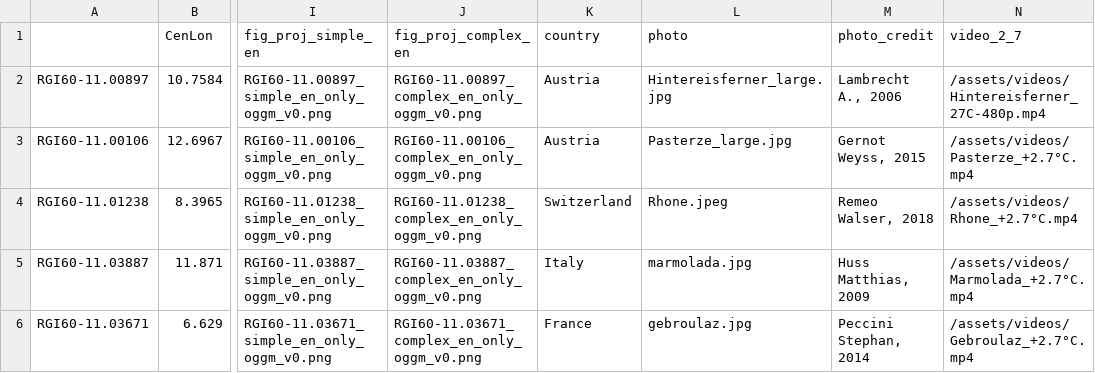
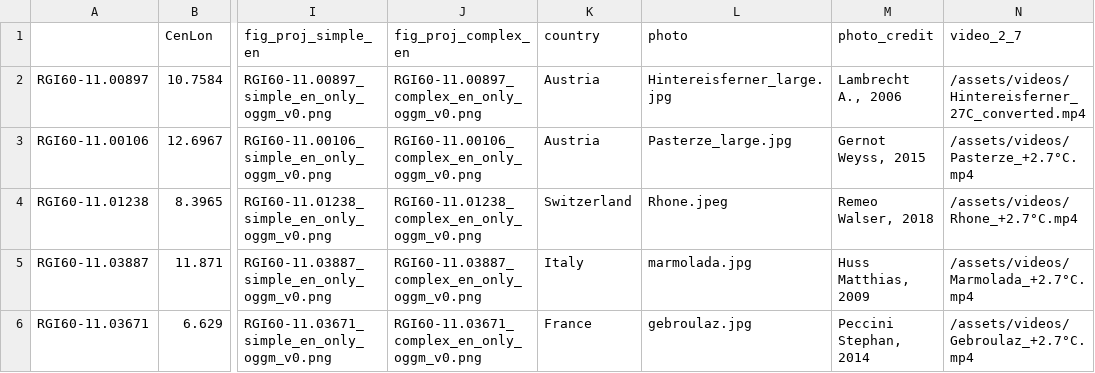
Before and after one commit to pat-schmitt/goodbye_glaciers, a CSV file: notebooks/mini_example.csv, drawn as a sheet; only a part is shown, gaps mark what is left out; the diff names each change by its address in the sheet, - before the commit and + after, or states it on an @@ line.

```diff
--- a/notebooks/mini_example.csv
+++ b/notebooks/mini_example.csv
-N2 (video_2_7): /assets/videos/Hintereisferner_27C-480p.mp4
+N2 (video_2_7): /assets/videos/Hintereisferner_27C_converted.mp4
```
Also changed, not shown: 3 other files.
